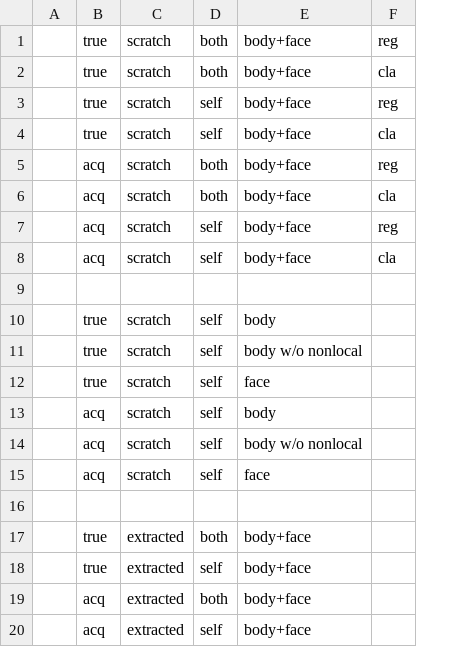
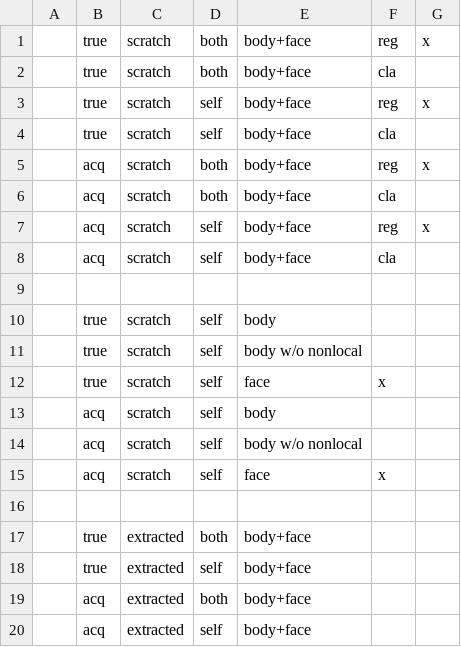
Before and after one commit to quyujunbbb/personality, a CSV file: results/exp.csv, drawn as a sheet; the diff names each change by its address in the sheet, - before the commit and + after, or states it on an @@ line.

Commit message:
Update results

```diff
--- a/results/exp.csv
+++ b/results/exp.csv
+column G, rows 1-7: x |  | x |  | x |  | x
-F12: (empty)
+F12: x
-F15: (empty)
+F15: x
```
Also changed, not shown: 2 other files.
